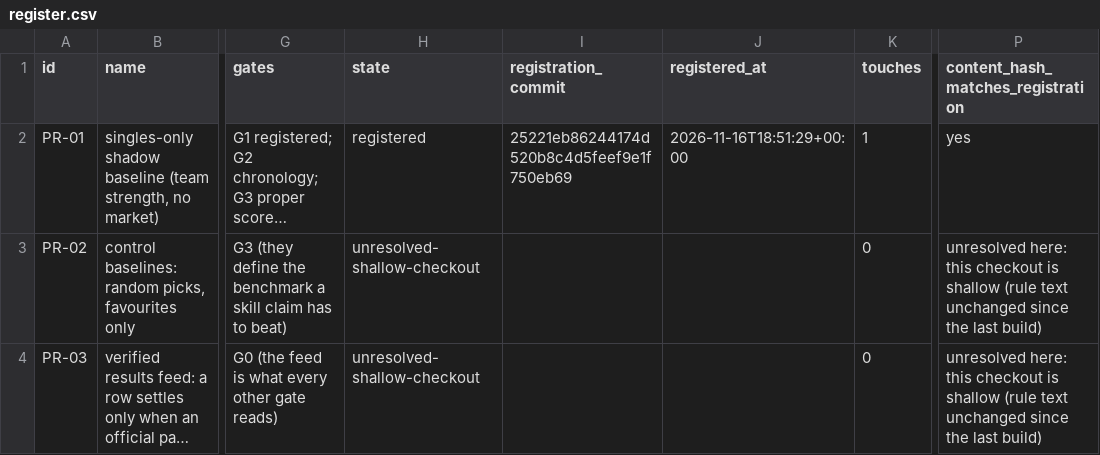
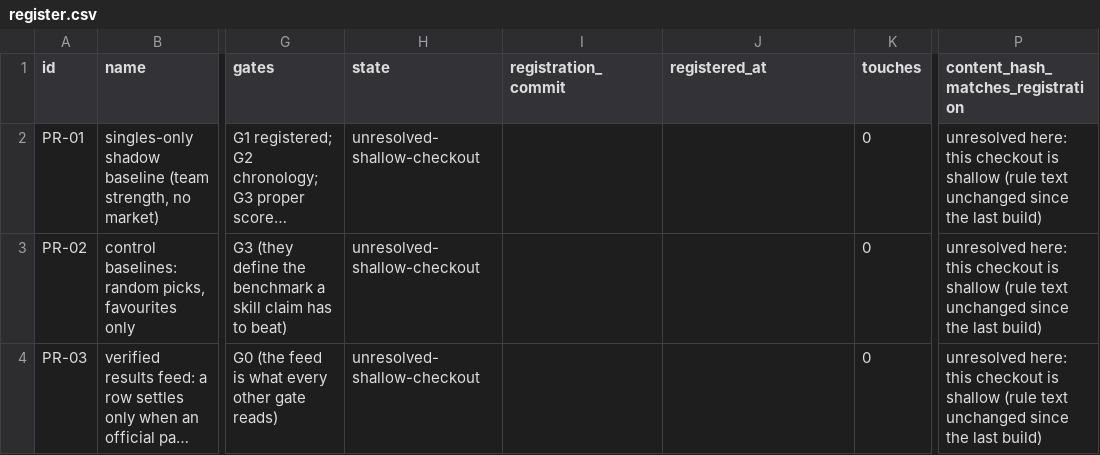
Before and after one commit to karagemop466-tech/X1, a CSV file: data/preregistration/register.csv, drawn as a sheet; only a part is shown, gaps mark what is left out; long unchanged cells end in …; the diff names each change by its address in the sheet, - before the commit and + after, or states it on an @@ line.

```diff
--- a/data/preregistration/register.csv
+++ b/data/preregistration/register.csv
-H2 (state): registered
+H2 (state): unresolved-shallow-checkout
-I2 (registration_commit): 25221eb86244174d520b8c4d5feef9e1f750eb69
+I2 (registration_commit): (empty)
-J2 (registered_at): 2026-11-16T18:51:29+00:00
+J2 (registered_at): (empty)
-K2 (touches): 1
+K2 (touches): 0
-P2: yes
+P2: unresolved here: this checkout is shallow (rule text unchanged since the last build)
```
Also changed, not shown: data/console/depth_parse.csv, data/console/readiness.csv, 38 other files.
